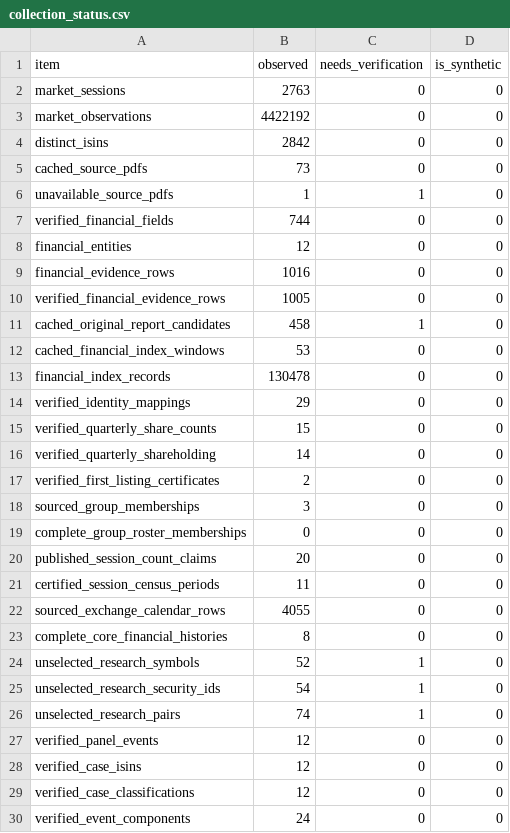
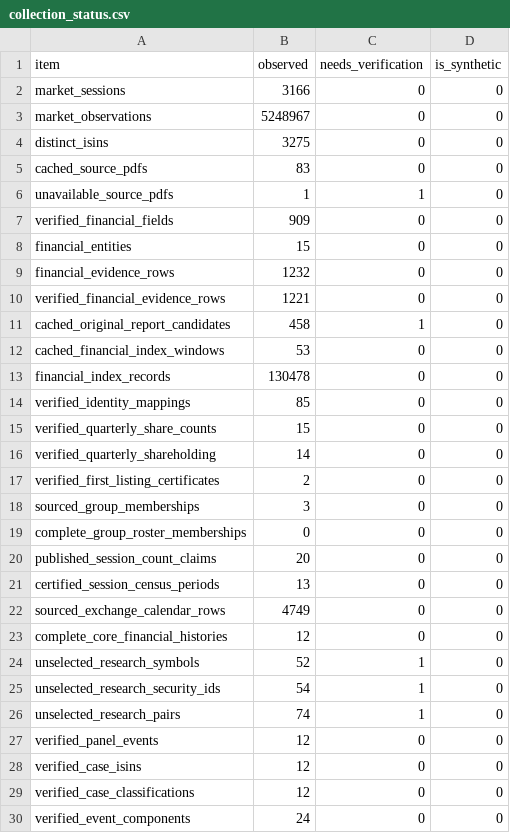
Before and after one commit to adarshkr7/will-think-later-zeckathon, a CSV file: outputs/collection_status.csv, drawn as a sheet; only a part is shown.

```diff
--- a/outputs/collection_status.csv
+++ b/outputs/collection_status.csv
@@ -1,11 +1,11 @@
 item,observed,needs_verification,is_synthetic
-market_sessions,2763,0,0
-market_observations,4422192,0,0
-distinct_isins,2842,0,0
-cached_source_pdfs,73,0,0
+market_sessions,3166,0,0
+market_observations,5248967,0,0
+distinct_isins,3275,0,0
+cached_source_pdfs,83,0,0
 unavailable_source_pdfs,1,1,0
-verified_financial_fields,744,0,0
-financial_entities,12,0,0
-financial_evidence_rows,1016,0,0
-verified_financial_evidence_rows,1005,0,0
+verified_financial_fields,909,0,0
+financial_entities,15,0,0
+financial_evidence_rows,1232,0,0
+verified_financial_evidence_rows,1221,0,0
 cached_original_report_candidates,458,1,0
@@ -13,3 +13,3 @@ cached_financial_index_windows,53,0,0
 financial_index_records,130478,0,0
-verified_identity_mappings,29,0,0
+verified_identity_mappings,85,0,0
 verified_quarterly_share_counts,15,0,0
@@ -20,5 +20,5 @@ complete_group_roster_memberships,0,0,0
 published_session_count_claims,20,0,0
-certified_session_census_periods,11,0,0
-sourced_exchange_calendar_rows,4055,0,0
-complete_core_financial_histories,8,0,0
+certified_session_census_periods,13,0,0
+sourced_exchange_calendar_rows,4749,0,0
+complete_core_financial_histories,12,0,0
 unselected_research_symbols,52,1,0
```
Also changed, not shown: outputs/accounting_coverage.csv, outputs/financial_coverage.csv, 32 other files.
